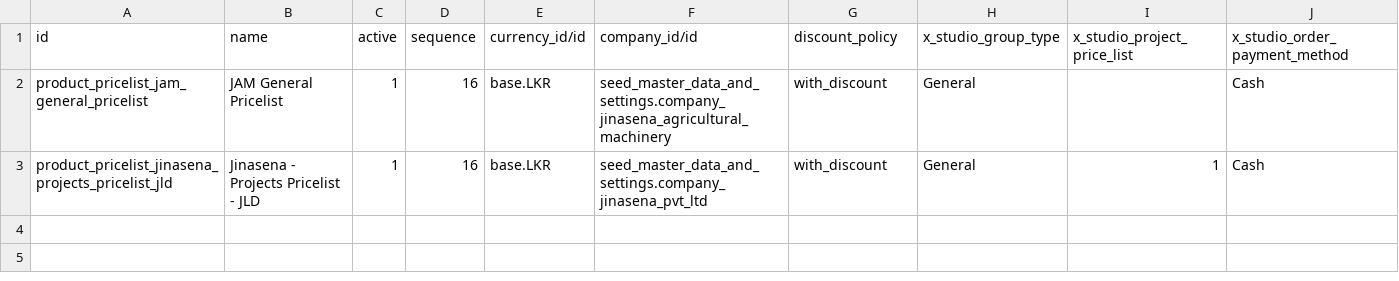
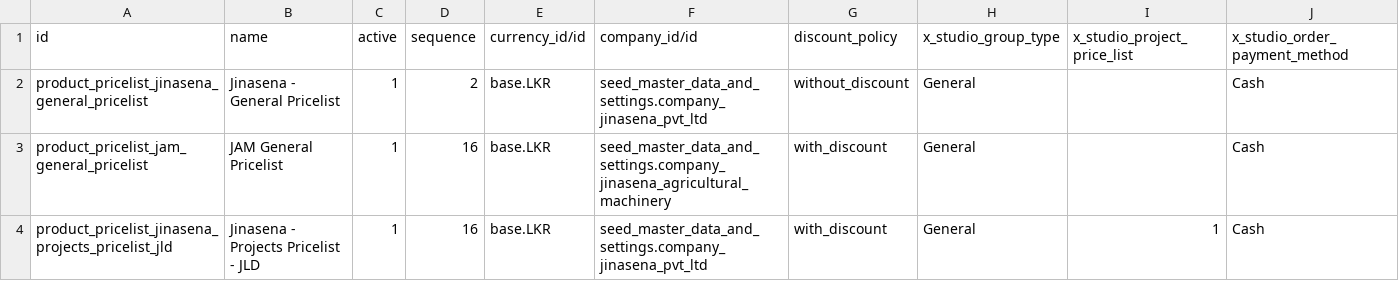
Before and after one commit to sanjayaWjinasena/Jinasena_MasterData_Sales, a CSV file: data/product.pricelist.csv, drawn as a sheet.

```diff
--- a/data/product.pricelist.csv
+++ b/data/product.pricelist.csv
@@ -1,2 +1,3 @@
 id,name,active,sequence,currency_id/id,company_id/id,discount_policy,x_studio_group_type,x_studio_project_price_list,x_studio_order_payment_method
+product_pricelist_jinasena_general_pricelist,Jinasena - General Pricelist,1,2,base.LKR,seed_master_data_and_settings.company_jinasena_pvt_ltd,without_discount,General,,Cash
 product_pricelist_jam_general_pricelist,JAM General Pricelist,1,16,base.LKR,seed_master_data_and_settings.company_jinasena_agricultural_machinery,with_discount,General,,Cash
```
